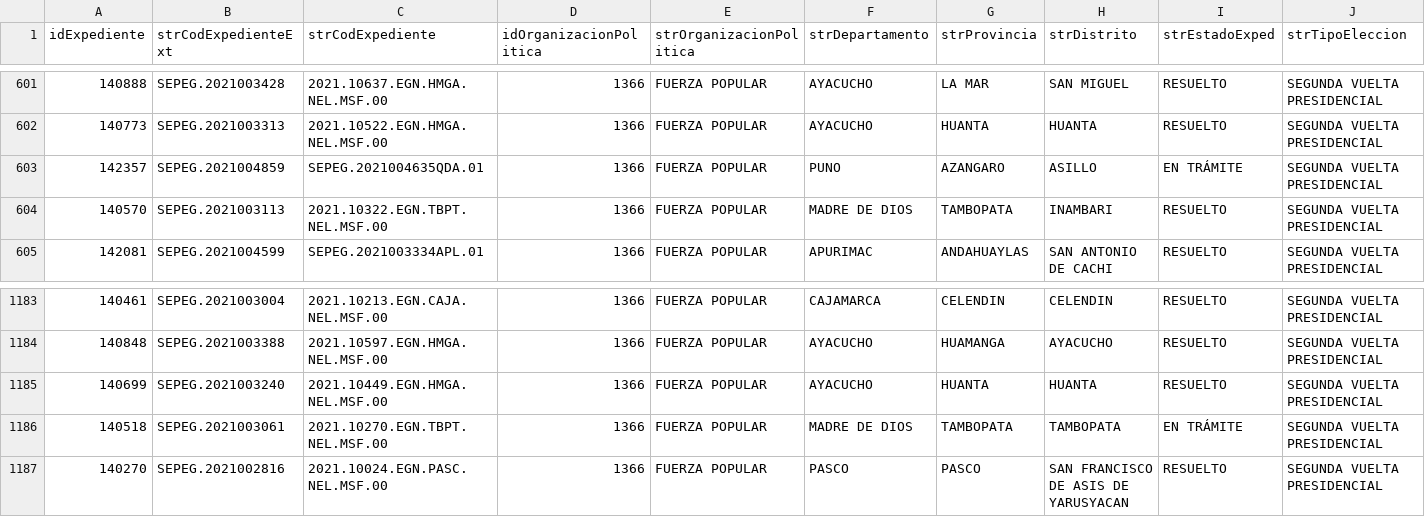
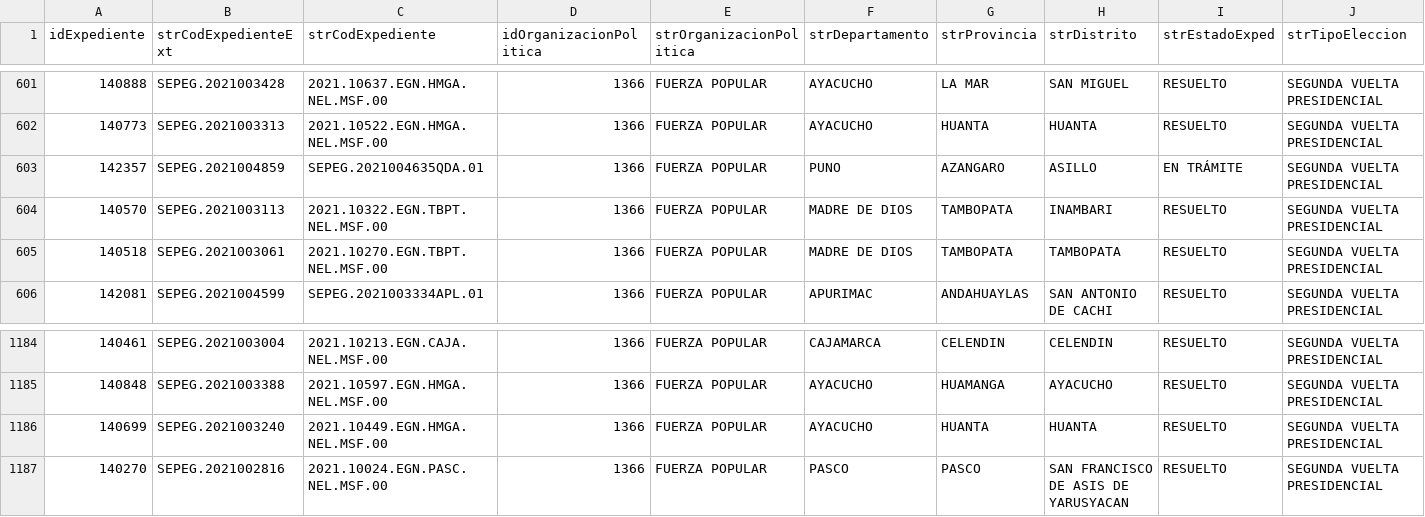
Before and after one commit to GenyLeong/nulidad_electoral, a CSV file: resultado_total.csv, drawn as a sheet; only a part is shown, gaps mark what is left out; removed rows and columns are numbered as before the commit, all else as after; rows hold the shown columns only; the diff names each change by its address in the sheet, - before the commit and + after, or states it on an @@ line.

```diff
--- a/resultado_total.csv
+++ b/resultado_total.csv
+row 605: 140518 | SEPEG.2021003061 | 2021.10270.EGN.TBPT.NEL.MSF.00 | 1366 | FUERZA POPULAR | MADRE DE DIOS | TAMBOPATA | TAMBOPATA | RESUELTO | SEGUNDA VUELTA PRESIDENCIAL
-row 1186: 140518 | SEPEG.2021003061 | 2021.10270.EGN.TBPT.NEL.MSF.00 | 1366 | FUERZA POPULAR | MADRE DE DIOS | TAMBOPATA | TAMBOPATA | EN TRÁMITE | SEGUNDA VUELTA PRESIDENCIAL
```
Also changed, not shown: tabla_FP.csv, tabla_mapa_FP.csv.
